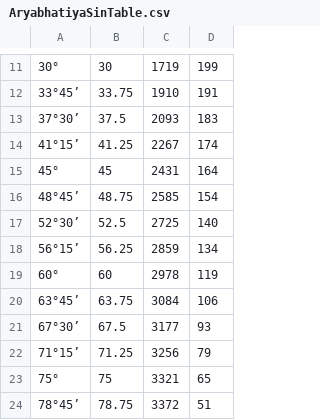
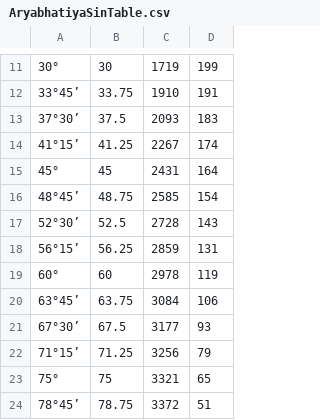
Before and after one commit to meintte/IndianPlanetaryComputation, a CSV file: SinTables/AryabhatiyaSinTable.csv, drawn as a sheet; only a part is shown, gaps mark what is left out; the diff names each change by its address in the sheet, - before the commit and + after, or states it on an @@ line.

Commit message:
fixed a typo

```diff
--- a/SinTables/AryabhatiyaSinTable.csv
+++ b/SinTables/AryabhatiyaSinTable.csv
-C17: 2725
+C17: 2728
-D17: 140
+D17: 143
-D18: 134
+D18: 131
```
Also changed, not shown: 1 other file.
